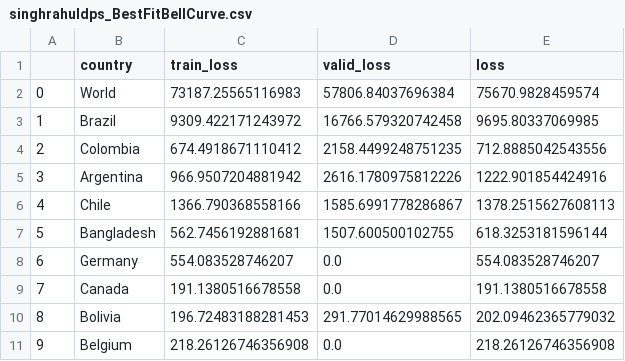
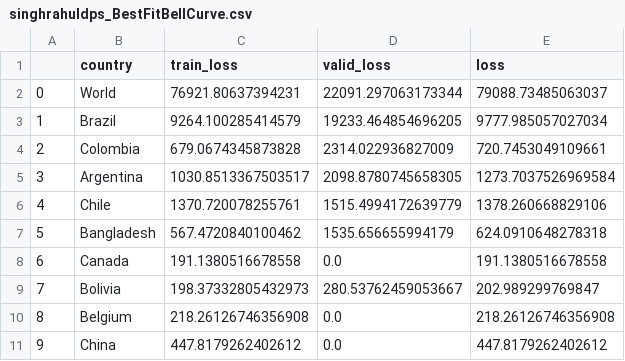
Before and after one commit to singhrahuldps/covid19tracker, a CSV file: loss/singhrahuldps_BestFitBellCurve.csv, drawn as a sheet; only a part is shown; the diff covers the shown part only.

```diff
--- a/loss/singhrahuldps_BestFitBellCurve.csv
+++ b/loss/singhrahuldps_BestFitBellCurve.csv
@@ -1,11 +1,11 @@
 ,country,train_loss,valid_loss,loss
-0,World,73187.25565116983,57806.84037696384,75670.9828459574
-1,Brazil,9309.422171243972,16766.579320742458,9695.80337069985
-2,Colombia,674.4918671110412,2158.4499248751235,712.8885042543556
-3,Argentina,966.9507204881942,2616.1780975812226,1222.901854424916
-4,Chile,1366.790368558166,1585.6991778286867,1378.2515627608113
-5,Bangladesh,562.7456192881681,1507.600500102755,618.3253181596144
-6,Germany,554.083528746207,0.0,554.083528746207
-7,Canada,191.1380516678558,0.0,191.1380516678558
-8,Bolivia,196.72483188281453,291.77014629988565,202.09462365779032
-9,Belgium,218.26126746356908,0.0,218.26126746356908
+0,World,76921.80637394231,22091.297063173344,79088.73485063037
+1,Brazil,9264.100285414579,19233.464854696205,9777.985057027034
+2,Colombia,679.0674345873828,2314.022936827009,720.7453049109661
+3,Argentina,1030.8513367503517,2098.8780745658305,1273.7037526969584
+4,Chile,1370.720078255761,1515.4994172639779,1378.260668829106
+5,Bangladesh,567.4720840100462,1535.656655994179,624.0910648278318
+6,Canada,191.1380516678558,0.0,191.1380516678558
+7,Bolivia,198.37332805432973,280.53762459053667,202.989299769847
+8,Belgium,218.26126746356908,0.0,218.26126746356908
+9,China,447.8179262402612,0.0,447.8179262402612
```
Also changed, not shown: 33 edited cells elsewhere in this file, 21 other files.
